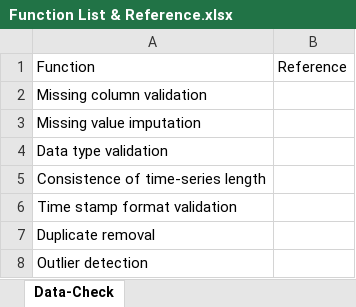
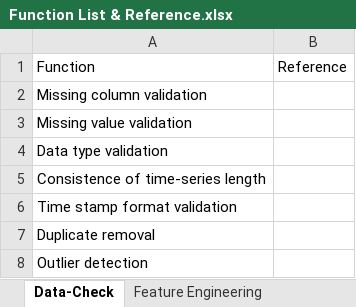
Before and after one commit to tiglev97/bearings-project-meng, an Excel workbook: Document/Function List & Reference.xlsx, sheet Data-Check, drawn as a sheet; values as stored, in another font and other column widths than the file's, no borders; the diff names each change by its address in the sheet, - before the commit and + after, or states it on an @@ line.

```diff
--- a/Document/Function List & Reference.xlsx (sheet Data-Check)
+++ b/Document/Function List & Reference.xlsx (sheet Data-Check)
+sheet tab: Feature Engineering
-A3: Missing value imputation
+A3: Missing value validation
```
Also changed, not shown: other sheet tabs, 4 other files.
